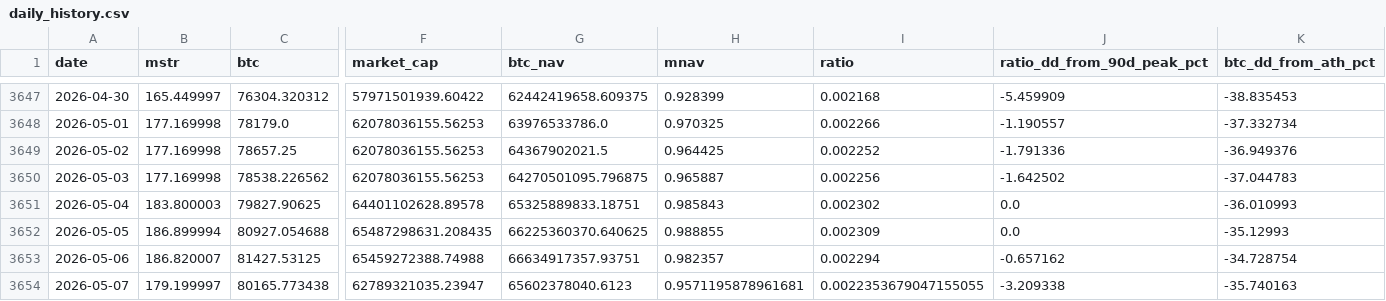
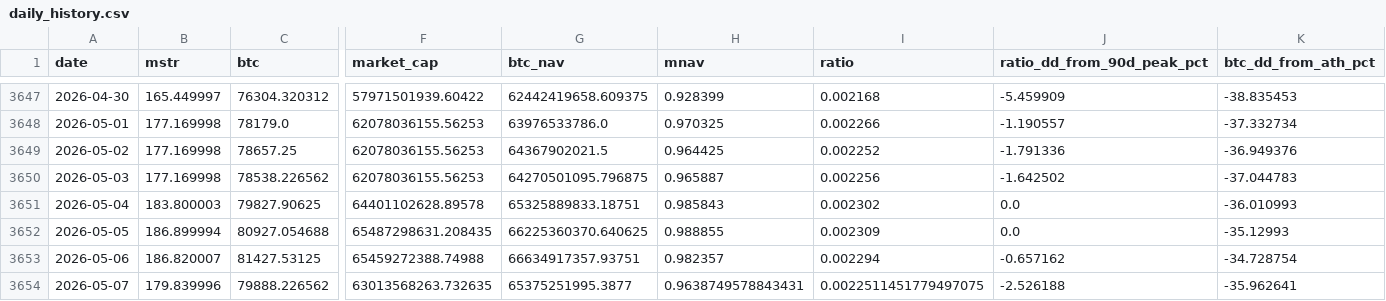
Before and after one commit to GlennZhu/mstr-sell-high-dashboard, a CSV file: data/daily_history.csv, drawn as a sheet; only a part is shown, gaps mark what is left out; the diff covers the shown part only; the diff names each change by its address in the sheet, - before the commit and + after, or states it on an @@ line.

```diff
--- a/data/daily_history.csv
+++ b/data/daily_history.csv
-B3654 (mstr): 179.199997
+B3654 (mstr): 179.839996
-C3654 (btc): 80165.773438
+C3654 (btc): 79888.226562
-F3654 (market_cap): 62789321035.23947
+F3654 (market_cap): 63013568263.732635
-G3654 (btc_nav): 65602378040.6123
+G3654 (btc_nav): 65375251995.3877
-H3654 (mnav): 0.9571195878961681
+H3654 (mnav): 0.9638749578843431
-I3654 (ratio): 0.0022353679047155055
+I3654 (ratio): 0.0022511451779497075
-J3654 (ratio_dd_from_90d_peak_pct): -3.209338
+J3654 (ratio_dd_from_90d_peak_pct): -2.526188
-K3654 (btc_dd_from_ath_pct): -35.740163
+K3654 (btc_dd_from_ath_pct): -35.962641
```
Also changed, not shown: 4 edited cells elsewhere in this file, data/history.csv, 1 other file.
